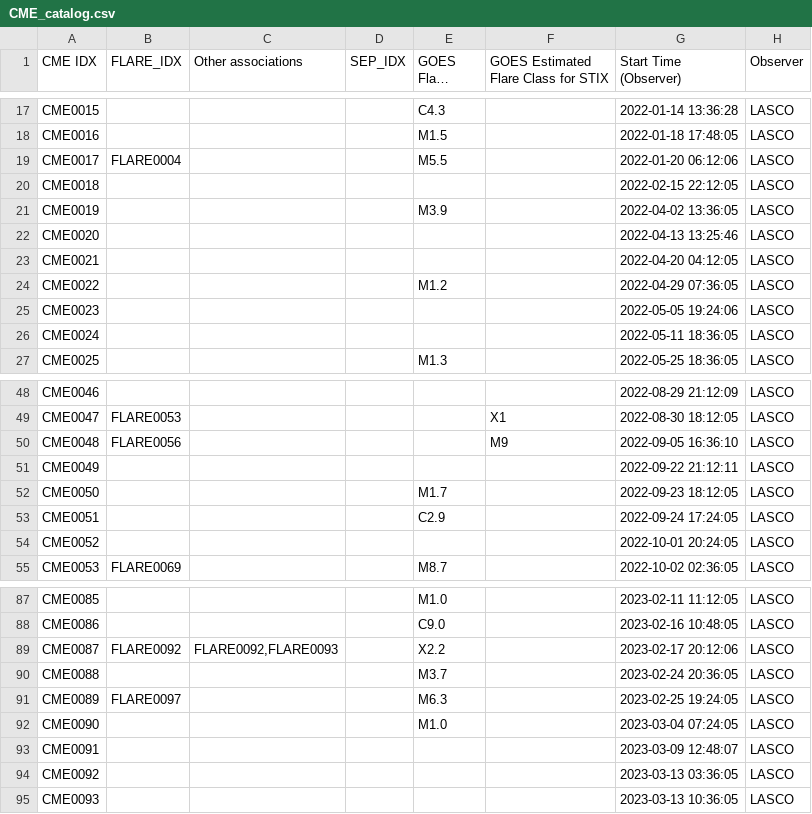
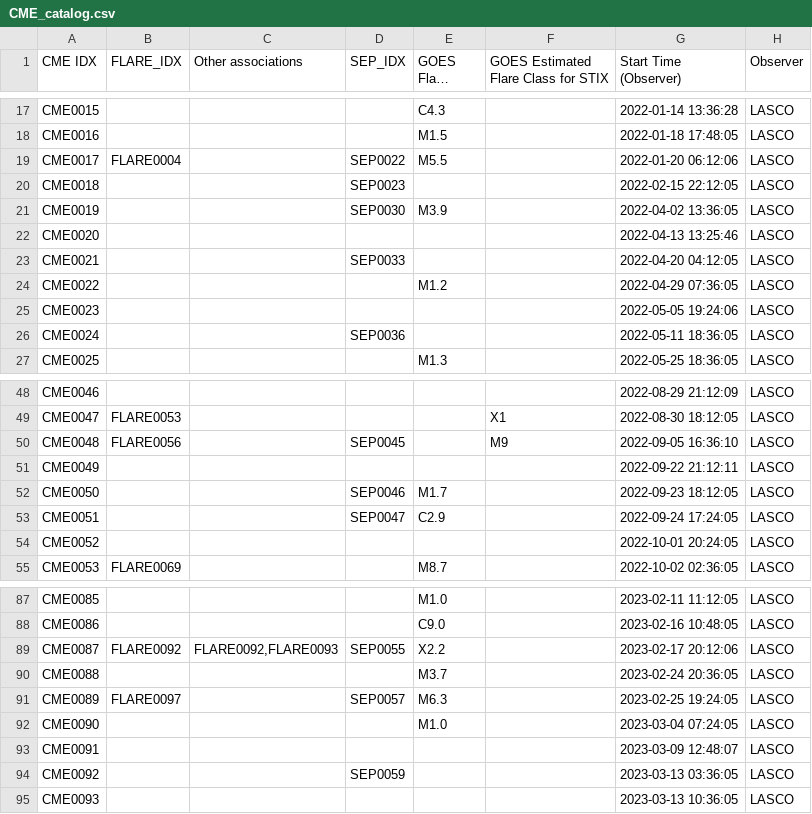
Before and after one commit to jgieseler/streamlit_dataframe, a CSV file: catalogues/CME_catalog.csv, drawn as a sheet; only a part is shown, gaps mark what is left out; long unchanged cells end in …; the diff covers the shown part only; the diff names each change by its address in the sheet, - before the commit and + after, or states it on an @@ line.

```diff
--- a/catalogues/CME_catalog.csv
+++ b/catalogues/CME_catalog.csv
-D19 (SEP_IDX): (empty)
+D19 (SEP_IDX): SEP0022
-D20 (SEP_IDX): (empty)
+D20 (SEP_IDX): SEP0023
-D21 (SEP_IDX): (empty)
+D21 (SEP_IDX): SEP0030
-D23 (SEP_IDX): (empty)
+D23 (SEP_IDX): SEP0033
-D26 (SEP_IDX): (empty)
+D26 (SEP_IDX): SEP0036
-D50 (SEP_IDX): (empty)
+D50 (SEP_IDX): SEP0045
-D52 (SEP_IDX): (empty)
+D52 (SEP_IDX): SEP0046
-D53 (SEP_IDX): (empty)
+D53 (SEP_IDX): SEP0047
-D89 (SEP_IDX): (empty)
+D89 (SEP_IDX): SEP0055
-D91 (SEP_IDX): (empty)
+D91 (SEP_IDX): SEP0057
-D94 (SEP_IDX): (empty)
+D94 (SEP_IDX): SEP0059
```
Also changed, not shown: 25 edited cells elsewhere in this file, 1 other file.
